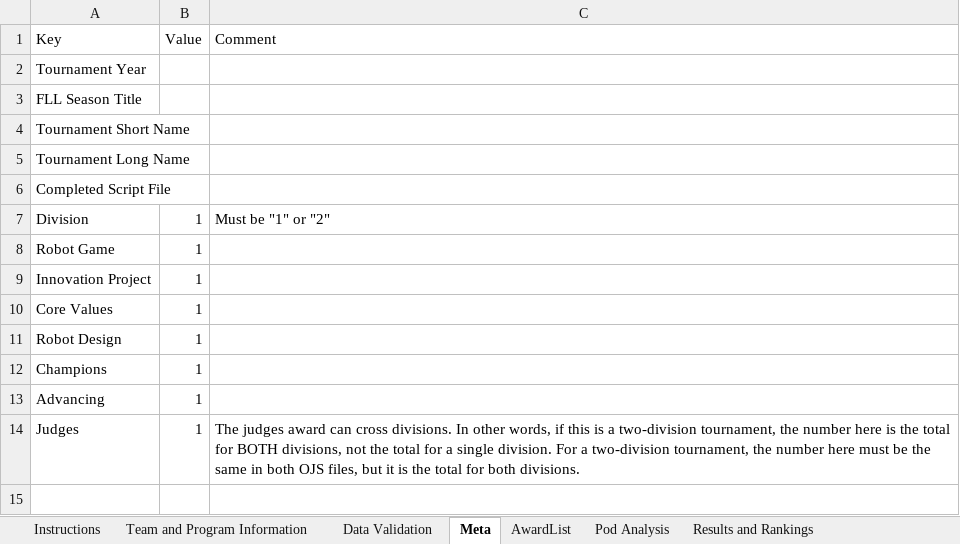
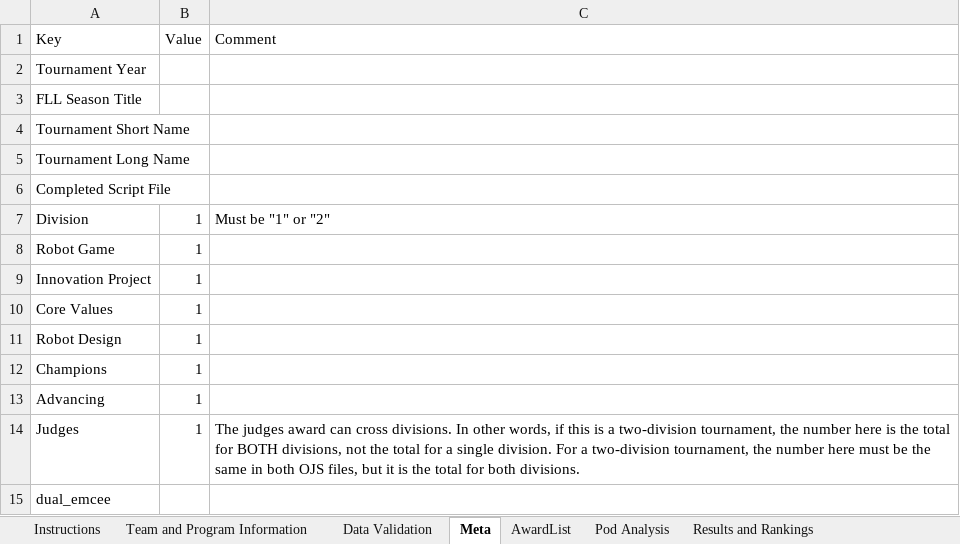
Before and after one commit to MrGibbage/OJS_Script_maker_NG, an Excel workbook: 2025/2025-Qualifier-Template.xlsm, sheet Meta, drawn as a sheet; values as stored, in another font and other column widths than the file's, no borders; table styles not drawn; the diff names each change by its address in the sheet, - before the commit and + after, or states it on an @@ line.

```diff
--- a/2025/2025-Qualifier-Template.xlsm (sheet Meta)
+++ b/2025/2025-Qualifier-Template.xlsm (sheet Meta)
+row 15: dual_emcee
```
Also changed, not shown: 10 other files.
